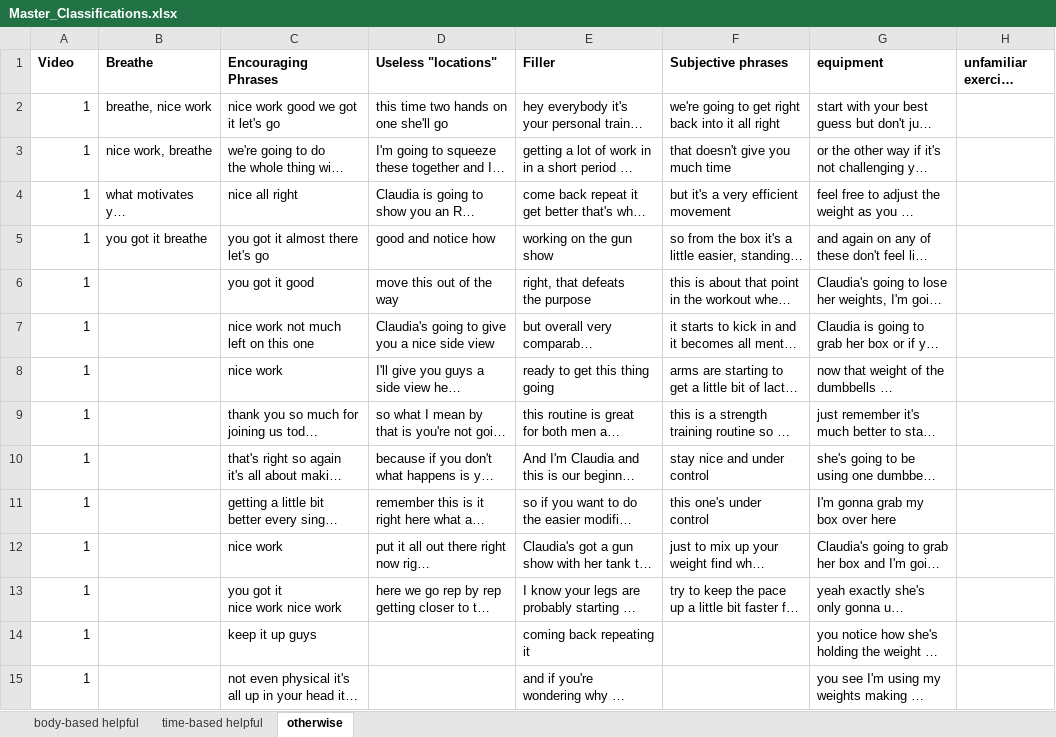
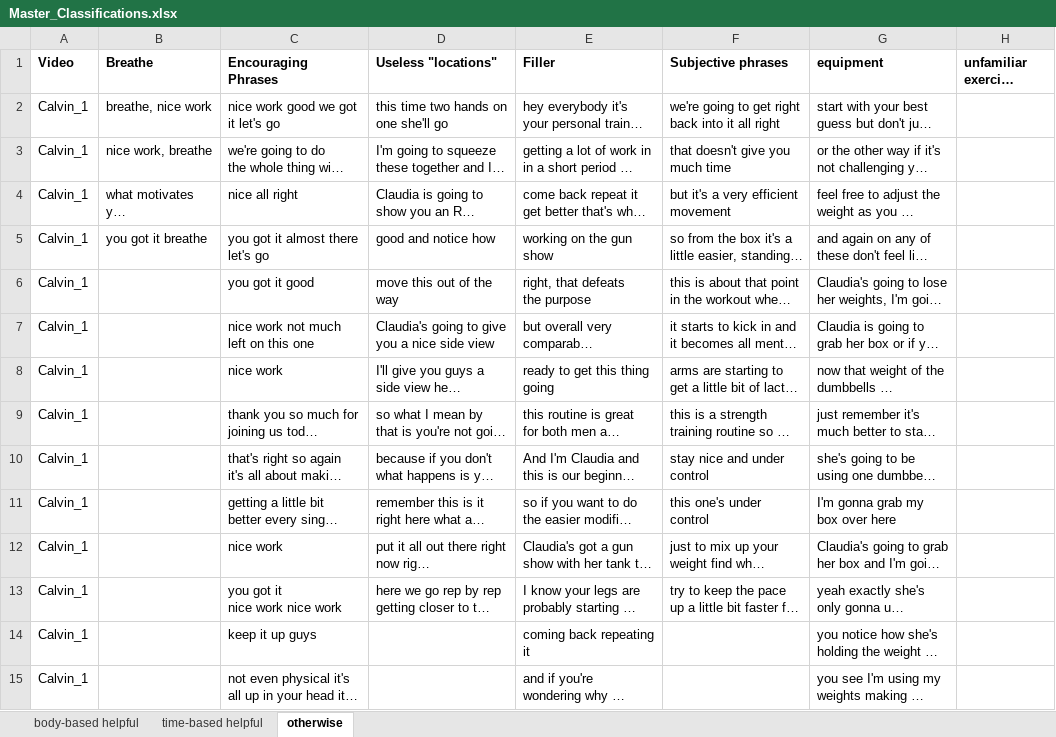
Before and after one commit to krrun16/AerobicTextReview, an Excel workbook: Classifications/Master_Classifications.xlsx, sheet otherwise, drawn as a sheet; only a part is shown; long unchanged cells end in …; values as stored, in another font and other column widths than the file's, no borders; the diff covers the shown part only; the diff names each change by its address in the sheet, - before the commit and + after, or states it on an @@ line.

```diff
--- a/Classifications/Master_Classifications.xlsx (sheet otherwise)
+++ b/Classifications/Master_Classifications.xlsx (sheet otherwise)
-A2:A15 (Video): 1
+A2:A15 (Video): Calvin_1
```
Also changed, not shown: 19 edited cells elsewhere in this sheet, sheet body-based helpful, sheet time-based helpful, Classifications/Vid_1_Morgan_Proofread_Calvin.xlsx.
